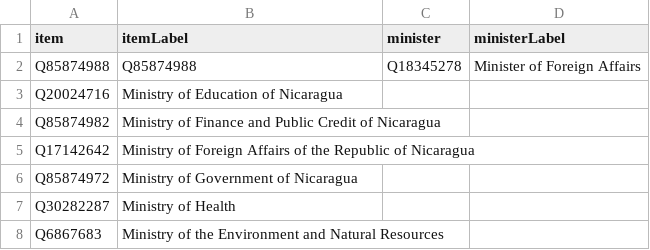
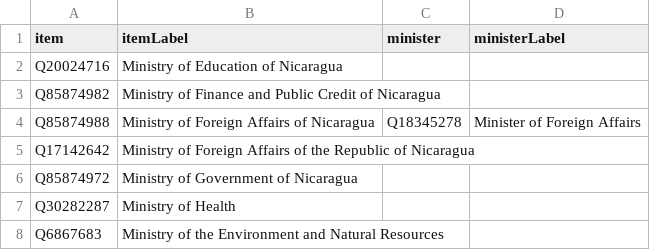
Before and after one commit to every-politician-scrapers/nicaragua, a CSV file: wikidata/results/ministries.csv, drawn as a sheet.

Commit message:
Run SPARQL queries

```diff
--- a/wikidata/results/ministries.csv
+++ b/wikidata/results/ministries.csv
@@ -1,5 +1,5 @@
 item,itemLabel,minister,ministerLabel
-Q85874988,Q85874988,Q18345278,Minister of Foreign Affairs
 Q20024716,Ministry of Education of Nicaragua,,
 Q85874982,Ministry of Finance and Public Credit of Nicaragua,,
+Q85874988,Ministry of Foreign Affairs of Nicaragua,Q18345278,Minister of Foreign Affairs
 Q17142642,Ministry of Foreign Affairs of the Republic of Nicaragua,,
```
